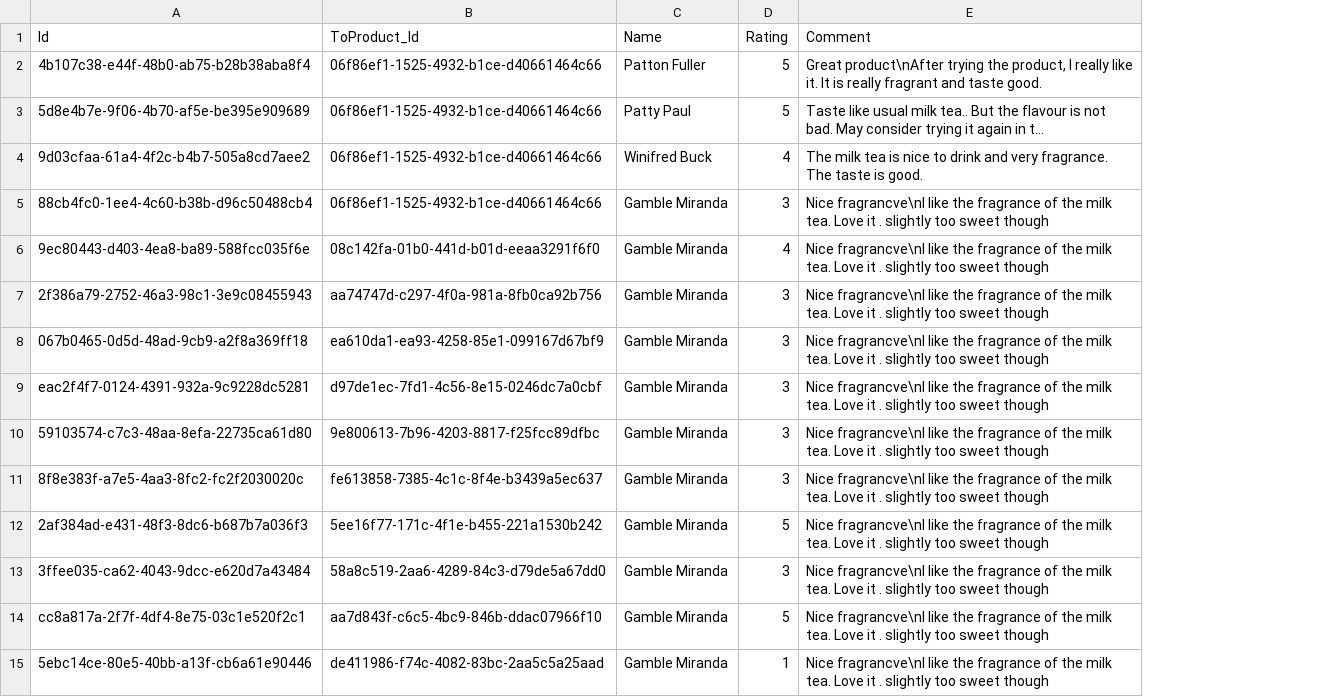
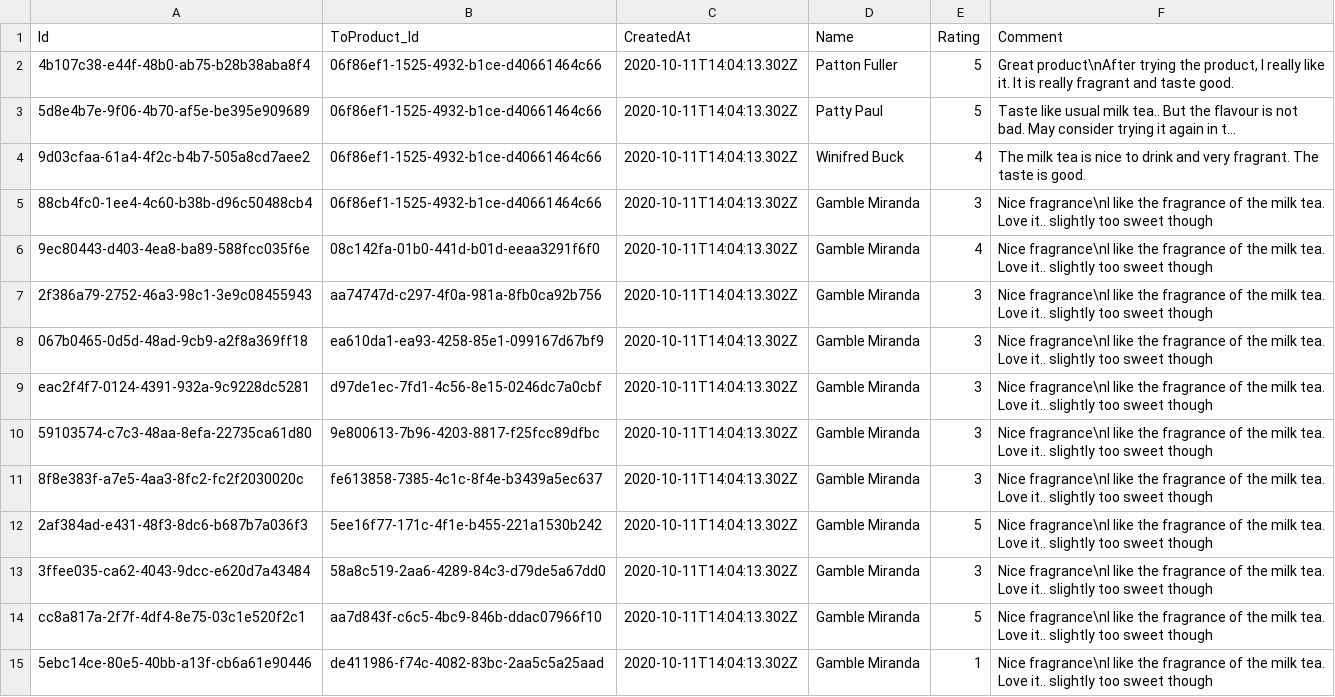
Before and after one commit to jcailan/cap-fe-samples, a CSV file: db/data/td.ProductReviews.csv, drawn as a sheet; long unchanged cells end in …; addresses are those after the commit; the diff names each change by its address in the sheet, - before the commit and + after, or states it on an @@ line.

Commit message:
Updated the master from the demo-list-report

```diff
--- a/db/data/td.ProductReviews.csv
+++ b/db/data/td.ProductReviews.csv
+column C (CreatedAt), rows 2-15: all 2020-10-11T14:04:13.302Z
-F4 (Comment): …and very fragrance. The taste…
+F4 (Comment): …and very fragrant. The taste…
-F5:F15 (Comment): Nice fragrancve\nI like the fragrance of the milk tea. Love it . slightly too…
+F5:F15 (Comment): Nice fragrance\nI like the fragrance of the milk tea. Love it.. slightly too…
```
Also changed, not shown: db/data/md.Products.csv, 22 other files.
